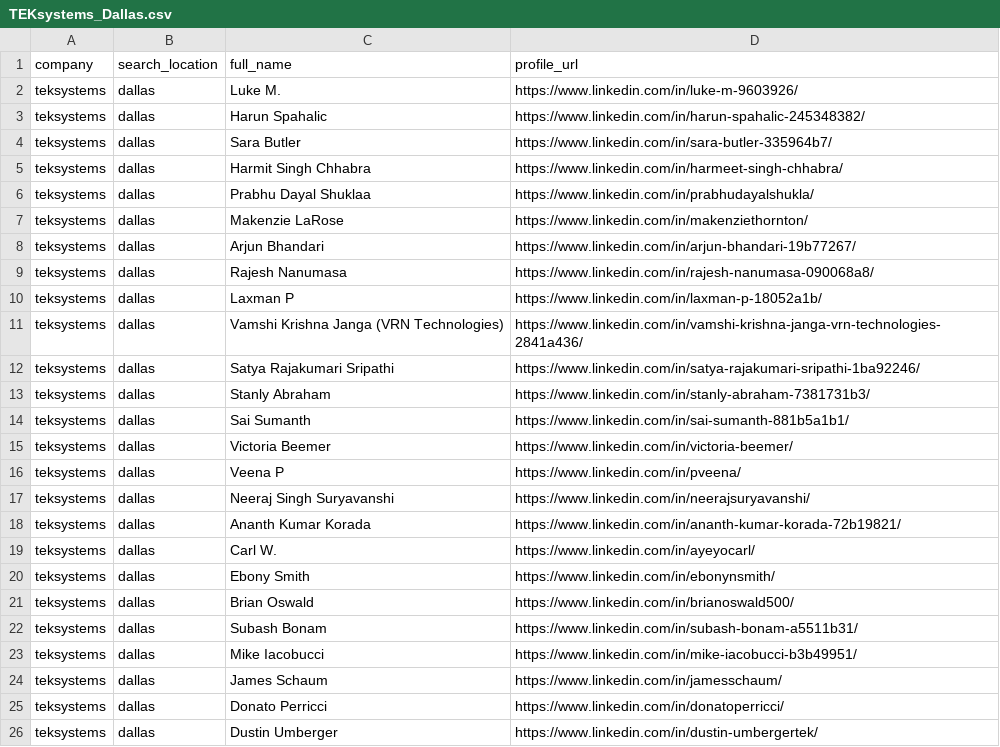
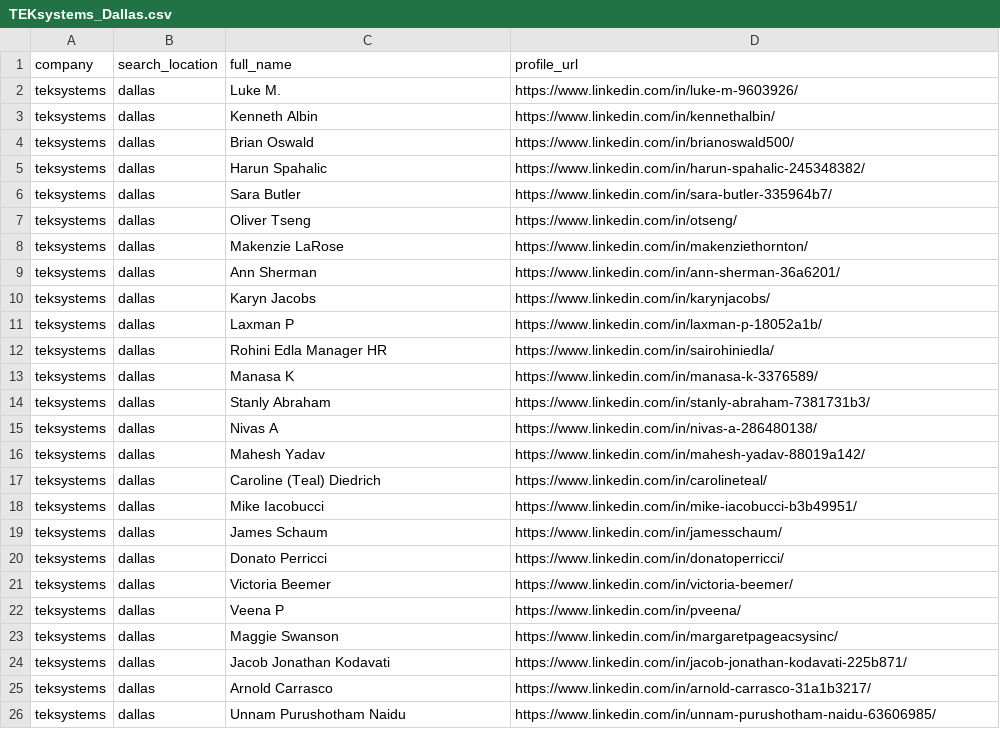
Before and after one commit to avinash-design-ai/RecruiterToolkitAI, a CSV file: backend/modules/RecruiterToolkit/exports/TEKsystems_Dallas.csv, drawn as a sheet.

```diff
--- a/backend/modules/RecruiterToolkit/exports/TEKsystems_Dallas.csv
+++ b/backend/modules/RecruiterToolkit/exports/TEKsystems_Dallas.csv
@@ -2,22 +2,17 @@
 teksystems,dallas,Luke M.,https://www.linkedin.com/in/luke-m-9603926/
+teksystems,dallas,Kenneth Albin,https://www.linkedin.com/in/kennethalbin/
+teksystems,dallas,Brian Oswald,https://www.linkedin.com/in/brianoswald500/
 teksystems,dallas,Harun Spahalic,https://www.linkedin.com/in/harun-spahalic-245348382/
 teksystems,dallas,Sara Butler,https://www.linkedin.com/in/sara-butler-335964b7/
-teksystems,dallas,Harmit Singh Chhabra,https://www.linkedin.com/in/harmeet-singh-chhabra/
-teksystems,dallas,Prabhu Dayal Shuklaa,https://www.linkedin.com/in/prabhudayalshukla/
+teksystems,dallas,Oliver Tseng,https://www.linkedin.com/in/otseng/
 teksystems,dallas,Makenzie LaRose,https://www.linkedin.com/in/makenziethornton/
-teksystems,dallas,Arjun Bhandari,https://www.linkedin.com/in/arjun-bhandari-19b77267/
-teksystems,dallas,Rajesh Nanumasa,https://www.linkedin.com/in/rajesh-nanumasa-090068a8/
+teksystems,dallas,Ann Sherman,https://www.linkedin.com/in/ann-sherman-36a6201/
+teksystems,dallas,Karyn Jacobs,https://www.linkedin.com/in/karynjacobs/
 teksystems,dallas,Laxman P,https://www.linkedin.com/in/laxman-p-18052a1b/
-teksystems,dallas,Vamshi Krishna Janga (VRN Technologies),https://www.linkedin.com/in/vamshi-krishna-janga-vrn-technologies-2841a436/
-teksystems,dallas,Satya Rajakumari Sripathi,https://www.linkedin.com/in/satya-rajakumari-sripathi-1ba92246/
+teksystems,dallas,Rohini Edla Manager HR,https://www.linkedin.com/in/sairohiniedla/
+teksystems,dallas,Manasa K,https://www.linkedin.com/in/manasa-k-3376589/
 teksystems,dallas,Stanly Abraham,https://www.linkedin.com/in/stanly-abraham-7381731b3/
-teksystems,dallas,Sai Sumanth,https://www.linkedin.com/in/sai-sumanth-881b5a1b1/
-teksystems,dallas,Victoria Beemer,https://www.linkedin.com/in/victoria-beemer/
-teksystems,dallas,Veena P,https://www.linkedin.com/in/pveena/
-teksystems,dallas,Neeraj Singh Suryavanshi,https://www.linkedin.com/in/neerajsuryavanshi/
-teksystems,dallas,Ananth Kumar Korada,https://www.linkedin.com/in/ananth-kumar-korada-72b19821/
-teksystems,dallas,Carl W.,https://www.linkedin.com/in/ayeyocarl/
-teksystems,dallas,Ebony Smith,https://www.linkedin.com/in/ebonynsmith/
-teksystems,dallas,Brian Oswald,https://www.linkedin.com/in/brianoswald500/
-teksystems,dallas,Subash Bonam,https://www.linkedin.com/in/subash-bonam-a5511b31/
+teksystems,dallas,Nivas A,https://www.linkedin.com/in/nivas-a-286480138/
+teksystems,dallas,Mahesh Yadav,https://www.linkedin.com/in/mahesh-yadav-88019a142/
+teksystems,dallas,Caroline (Teal) Diedrich,https://www.linkedin.com/in/carolineteal/
 teksystems,dallas,Mike Iacobucci,https://www.linkedin.com/in/mike-iacobucci-b3b49951/
@@ -25,2 +20,7 @@ teksystems,dallas,James Schaum,https://www.linkedin.com/in/jamesschaum/
 teksystems,dallas,Donato Perricci,https://www.linkedin.com/in/donatoperricci/
-teksystems,dallas,Dustin Umberger,https://www.linkedin.com/in/dustin-umbergertek/
+teksystems,dallas,Victoria Beemer,https://www.linkedin.com/in/victoria-beemer/
+teksystems,dallas,Veena P,https://www.linkedin.com/in/pveena/
+teksystems,dallas,Maggie Swanson,https://www.linkedin.com/in/margaretpageacsysinc/
+teksystems,dallas,Jacob Jonathan Kodavati,https://www.linkedin.com/in/jacob-jonathan-kodavati-225b871/
+teksystems,dallas,Arnold Carrasco,https://www.linkedin.com/in/arnold-carrasco-31a1b3217/
+teksystems,dallas,Unnam Purushotham Naidu,https://www.linkedin.com/in/unnam-purushotham-naidu-63606985/
```
Also changed, not shown: backend/modules/RecruiterToolkit/exports/Teksystems_dallas_autosave.csv, 3 other files.
